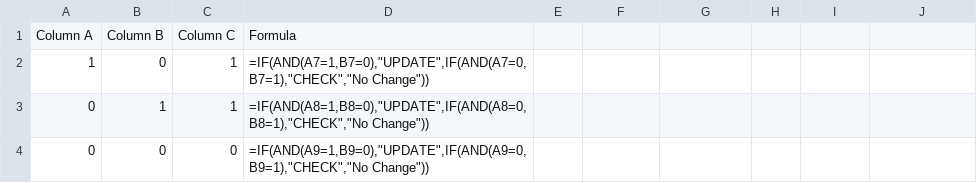
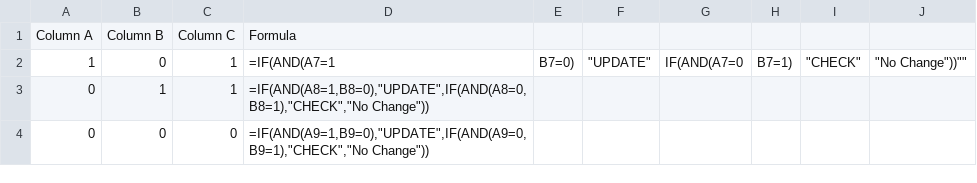
Before and after one commit to debshubrac/csv-injection, a CSV file: payload7.csv (was payload6.csv), drawn as a sheet.

Commit message:
Update and rename payload6.csv to payload7.csv

```diff
--- a/payload6.csv
+++ b/payload7.csv
@@ -1,3 +1,3 @@
 Column A, Column B, Column C, Formula
-1,0,1,"=IF(AND(A7=1,B7=0),""UPDATE"",IF(AND(A7=0,B7=1),""CHECK"",""No Change""))"
+1,0,1,""=IF(AND(A7=1,B7=0),"""UPDATE""",IF(AND(A7=0,B7=1),"""CHECK""","""No Change"""))""
 0,1,1,"=IF(AND(A8=1,B8=0),""UPDATE"",IF(AND(A8=0,B8=1),""CHECK"",""No Change""))"
```
